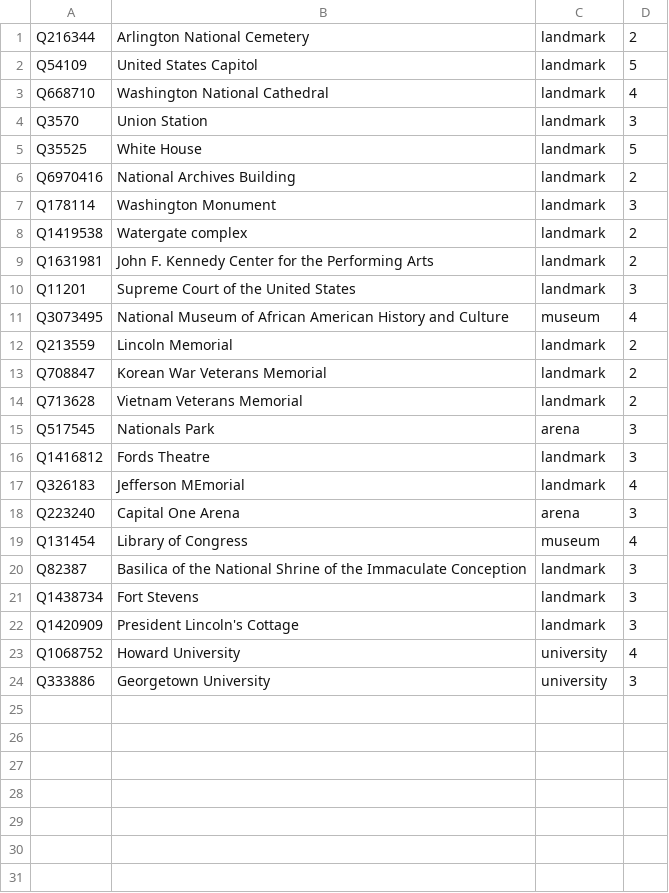
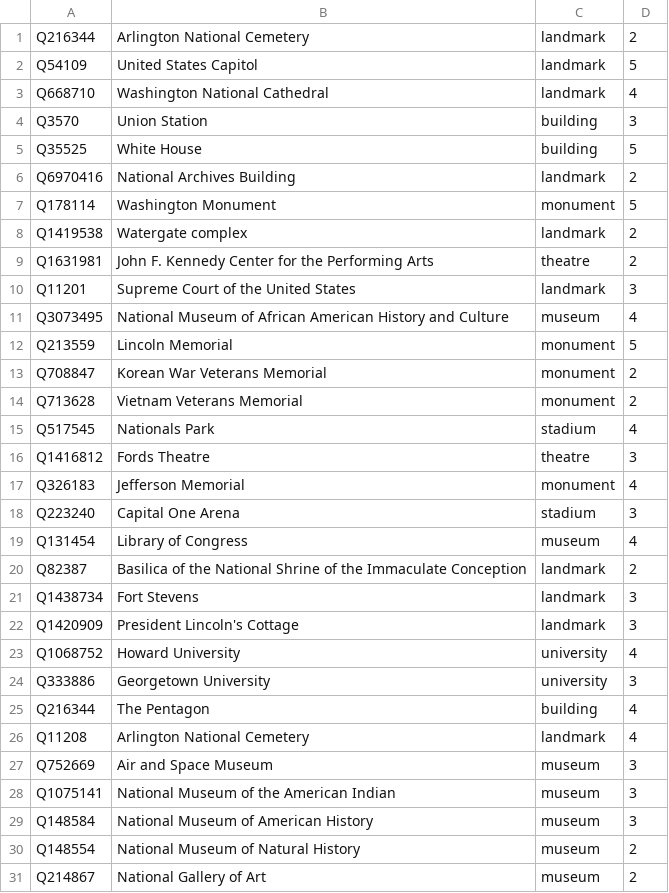
Before and after one commit to lukasmartinelli-alt/tourist-attraction-map, a CSV file: sources/washington_dc/attractions.csv, drawn as a sheet.

```diff
--- a/sources/washington_dc/attractions.csv
+++ b/sources/washington_dc/attractions.csv
@@ -3,19 +3,19 @@ Q54109,United States Capitol,landmark,5
 Q668710,Washington National Cathedral,landmark,4
-Q3570,Union Station,landmark,3
-Q35525,White House,landmark,5
+Q3570,Union Station,building,3
+Q35525,White House,building,5
 Q6970416,National Archives Building,landmark,2
-Q178114,Washington Monument,landmark,3
+Q178114,Washington Monument,monument,5
 Q1419538,Watergate complex,landmark,2
-Q1631981,John F. Kennedy Center for the Performing Arts,landmark,2
+Q1631981,John F. Kennedy Center for the Performing Arts,theatre,2
 Q11201,Supreme Court of the United States,landmark,3
 Q3073495,National Museum of African American History and Culture,museum,4
-Q213559,Lincoln Memorial,landmark,2
-Q708847,Korean War Veterans Memorial,landmark,2
-Q713628,Vietnam Veterans Memorial,landmark,2
-Q517545,Nationals Park,arena,3
-Q1416812,Fords Theatre,landmark,3
-Q326183,Jefferson MEmorial,landmark,4
-Q223240,Capital One Arena,arena,3
+Q213559,Lincoln Memorial,monument,5
+Q708847,Korean War Veterans Memorial,monument,2
+Q713628,Vietnam Veterans Memorial,monument,2
+Q517545,Nationals Park,stadium,4
+Q1416812,Fords Theatre,theatre,3
+Q326183,Jefferson Memorial,monument,4
+Q223240,Capital One Arena,stadium,3
 Q131454,Library of Congress,museum,4
-Q82387,Basilica of the National Shrine of the Immaculate Conception,landmark,3
+Q82387,Basilica of the National Shrine of the Immaculate Conception,landmark,2
 Q1438734,Fort Stevens,landmark,3
@@ -24 +24,8 @@ Q1068752,Howard University,university,4
 Q333886,Georgetown University,university,3
+Q216344,The Pentagon,building,4
+Q11208,Arlington National Cemetery,landmark,4
+Q752669,Air and Space Museum,museum,3
+Q1075141,National Museum of the American Indian,museum,3
+Q148584,National Museum of American History,museum,3
+Q148554,National Museum of Natural History,museum,2
+Q214867,National Gallery of Art,museum,2
```
Also changed, not shown: 9 other files.
